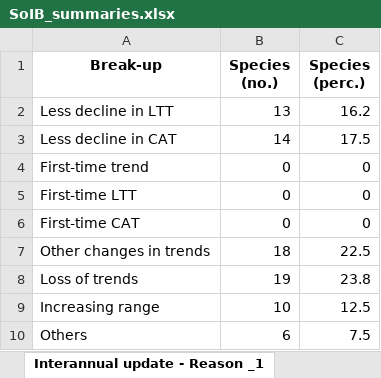
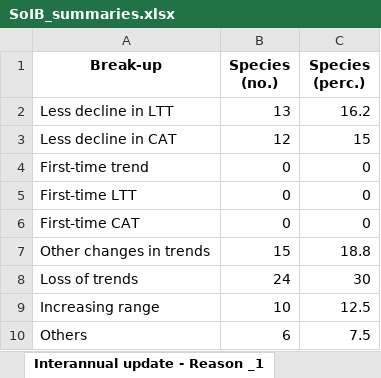
Before and after one commit to stateofindiasbirds/soib_2023, an Excel workbook: 01_analyses_full/results/SoIB_summaries.xlsx, sheet Interannual update - Reason _1, drawn as a sheet; values as stored, in another font and other column widths than the file's, no borders; the diff names each change by its address in the sheet, - before the commit and + after, or states it on an @@ line.

Commit message:
The SoIB mapping file, main file with and without the categories and summary file have been updated to reflect changes in the taxonomy of 3 species (Demoiselle crane, White tern and Striated heron) and to remove a duplicate entry of the Eastern red-rumped swallow. Some scripts to compare trend outputs and priorities

```diff
--- a/01_analyses_full/results/SoIB_summaries.xlsx (sheet Interannual update - Reason _1)
+++ b/01_analyses_full/results/SoIB_summaries.xlsx (sheet Interannual update - Reason _1)
-B3 (Species (no.)): 14
+B3 (Species (no.)): 12
-C3 (Species (perc.)): 17.5
+C3 (Species (perc.)): 15
-B7 (Species (no.)): 18
+B7 (Species (no.)): 15
-C7 (Species (perc.)): 22.5
+C7 (Species (perc.)): 18.8
-B8 (Species (no.)): 19
+B8 (Species (no.)): 24
-C8 (Species (perc.)): 23.8
+C8 (Species (perc.)): 30
```
Also changed, not shown: sheet Trends Status, sheet Species qualification, sheet Interannual update - High Pr, sheet SoIB interannual update vs I, sheet SoIB major update vs IUCN (n, sheet SoIB past vs major update, 7 more sheets, 7 other files.
